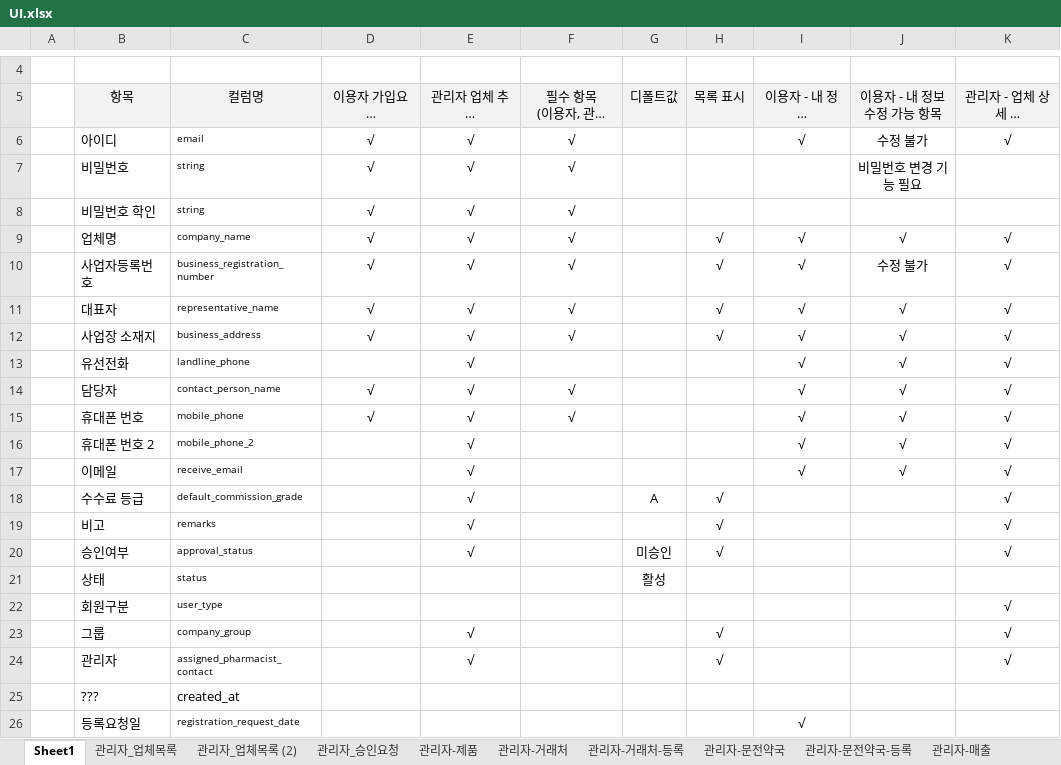
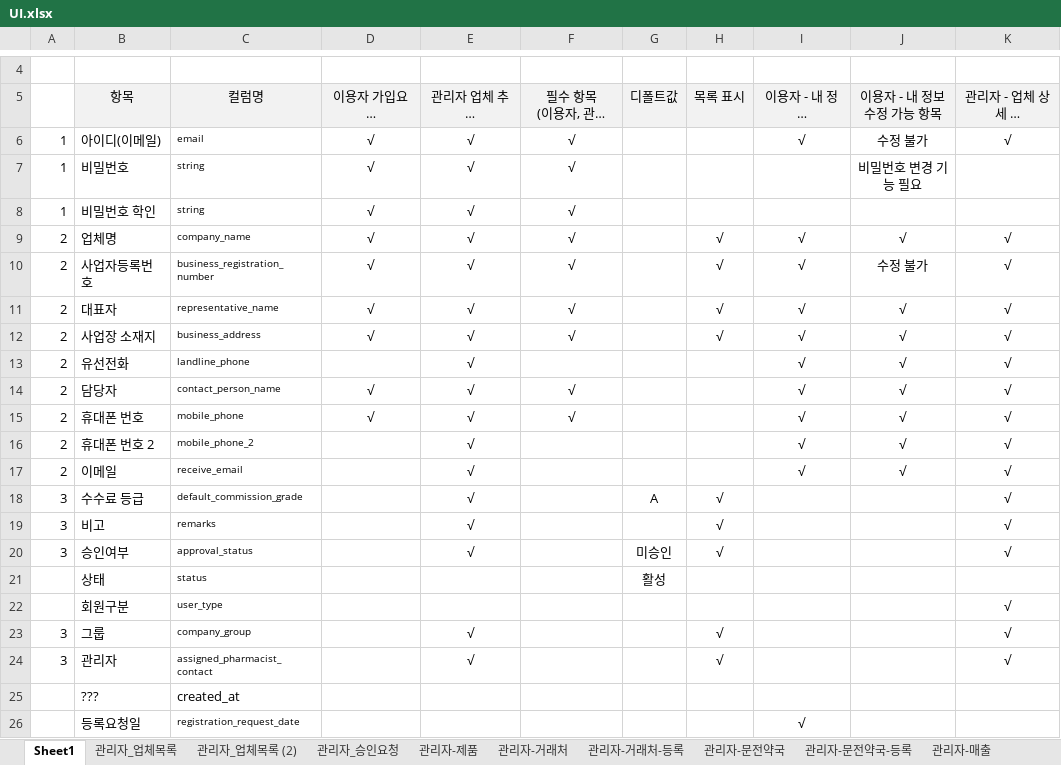
Before and after one commit to sjchoi1975/edi_sh_new, an Excel workbook: planing/UI.xlsx, sheet Sheet1, drawn as a sheet; only a part is shown, gaps mark what is left out; long unchanged cells end in …; values as stored, in another font and other column widths than the file's, no borders; the diff covers the shown part only; the diff names each change by its address in the sheet, - before the commit and + after, or states it on an @@ line.

```diff
--- a/planing/UI.xlsx (sheet Sheet1)
+++ b/planing/UI.xlsx (sheet Sheet1)
-A6:A8: (empty)
+A6:A8: 1
-B6: 아이디
+B6: 아이디(이메일)
-A9:A17: (empty)
+A9:A17: 2
-A18:A20: (empty)
+A18:A20: 3
-A23:A24: (empty)
+A23:A24: 3
```
Also changed, not shown: 16 added rows and 2 edited cells elsewhere in this sheet, 5 other files.
